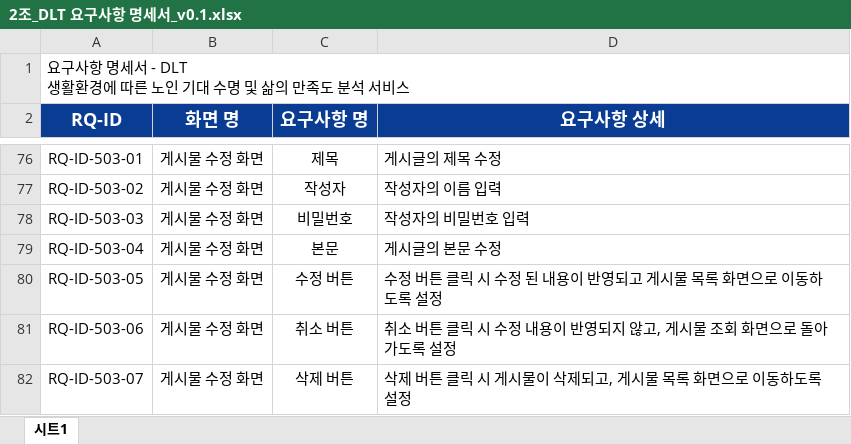
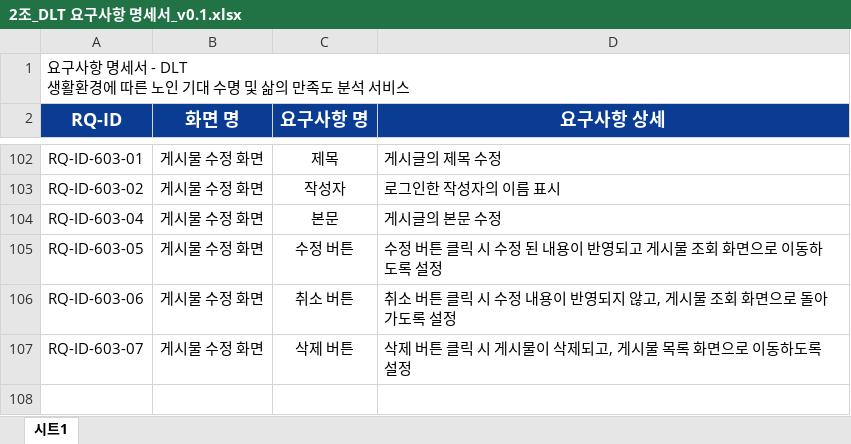
Before and after one commit to p1p2p1/Project_DLT, an Excel workbook: project_1/3. 요구사항 명세서, 분석서/2조_DLT 요구사항 명세서_v0.1.xlsx, sheet 시트1, drawn as a sheet; only a part is shown, gaps mark what is left out; values as stored, in another font and other column widths than the file's, no borders; removed rows and columns are numbered as before the commit, all else as after; the diff covers the shown part only; the diff names each change by its address in the sheet, - before the commit and + after, or states it on an @@ line.

```diff
--- a/project_1/3. 요구사항 명세서, 분석서/2조_DLT 요구사항 명세서_v0.1.xlsx (sheet 시트1)
+++ b/project_1/3. 요구사항 명세서, 분석서/2조_DLT 요구사항 명세서_v0.1.xlsx (sheet 시트1)
-A102 (RQ-ID): RQ-ID-503-01
+A102 (RQ-ID): RQ-ID-603-01
-A103 (RQ-ID): RQ-ID-503-02
+A103 (RQ-ID): RQ-ID-603-02
-D103 (요구사항 상세): 작성자의 이름 입력
+D103 (요구사항 상세): 로그인한 작성자의 이름 표시
-row 78: RQ-ID-503-03 | 게시물 수정 화면 | 비밀번호 | 작성자의 비밀번호 입력
-A104 (RQ-ID): RQ-ID-503-04
+A104 (RQ-ID): RQ-ID-603-04
-A105 (RQ-ID): RQ-ID-503-05
+A105 (RQ-ID): RQ-ID-603-05
-D105 (요구사항 상세): 수정 버튼 클릭 시 수정 된 내용이 반영되고 게시물 목록 화면으로 이동하도록 설정
+D105 (요구사항 상세): 수정 버튼 클릭 시 수정 된 내용이 반영되고 게시물 조회 화면으로 이동하도록 설정
-A106 (RQ-ID): RQ-ID-503-06
+A106 (RQ-ID): RQ-ID-603-06
-A107 (RQ-ID): RQ-ID-503-07
+A107 (RQ-ID): RQ-ID-603-07
```
Also changed, not shown: 35 added rows, 9 removed rows and 53 edited cells elsewhere in this sheet, 5 other files.
